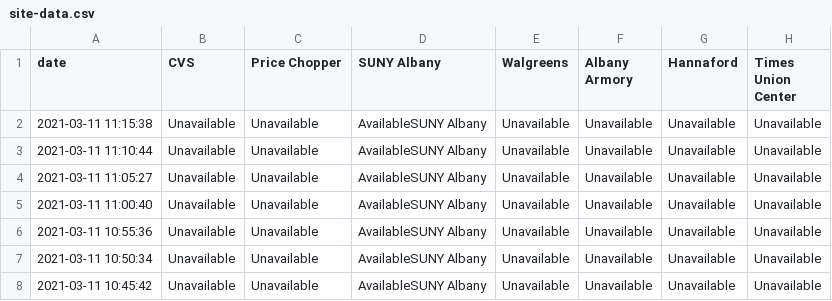
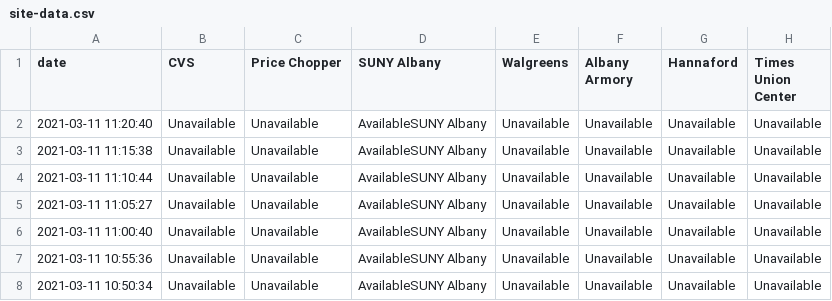
Before and after one commit to CapitalRegionVaccine/CapitalRegionVaccine, a CSV file: data/site-data.csv, drawn as a sheet; only a part is shown; the shorter side is filled out with more unchanged rows.

```diff
--- a/data/site-data.csv
+++ b/data/site-data.csv
@@ -1,2 +1,3 @@
 date,CVS,Price Chopper,SUNY Albany,Walgreens,Albany Armory,Hannaford,Times Union Center
+2021-03-11 11:20:40,Unavailable,Unavailable,AvailableSUNY Albany  ,Unavailable,Unavailable,Unavailable,Unavailable
 2021-03-11 11:15:38,Unavailable,Unavailable,AvailableSUNY Albany  ,Unavailable,Unavailable,Unavailable,Unavailable
```
Also changed, not shown: 1 other file.
